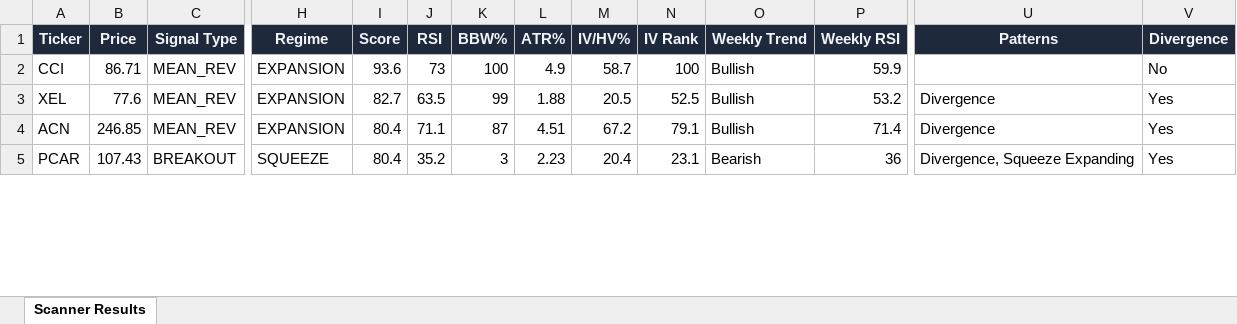
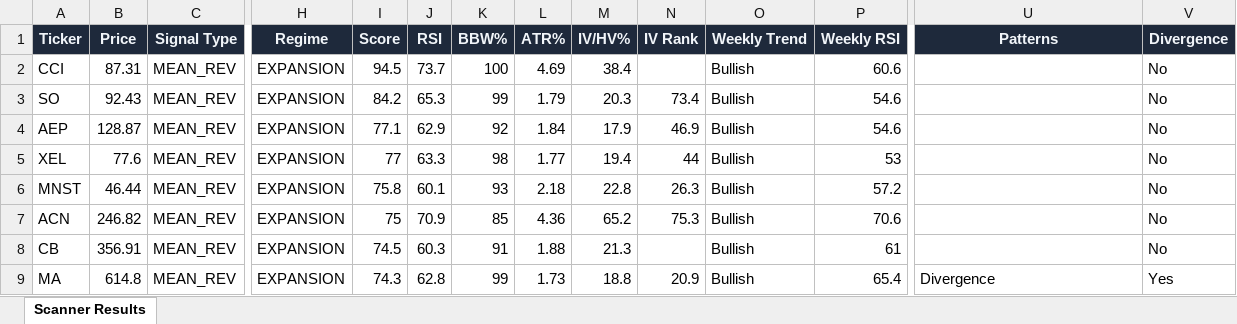
Before and after one commit to 6000rr4n/BM-screener, an Excel workbook: output/scanner_results.xlsx, sheet Scanner Results, drawn as a sheet; only a part is shown, gaps mark what is left out; values as stored, in another font and other column widths than the file's, no borders; removed rows and columns are numbered as before the commit, all else as after; rows hold the shown columns only; the diff covers the shown part only; the diff names each change by its address in the sheet, - before the commit and + after, or states it on an @@ line.

```diff
--- a/output/scanner_results.xlsx (sheet Scanner Results)
+++ b/output/scanner_results.xlsx (sheet Scanner Results)
-B2 (Price): 86.71
+B2 (Price): 87.31
-I2 (Score): 93.6
+I2 (Score): 94.5
-J2 (RSI): 73
+J2 (RSI): 73.7
-L2 (ATR%): 4.9
+L2 (ATR%): 4.69
-M2 (IV/HV%): 58.7
+M2 (IV/HV%): 38.4
-N2 (IV Rank): 100
+N2 (IV Rank): (empty)
-P2 (Weekly RSI): 59.9
+P2 (Weekly RSI): 60.6
+row 3: SO | 92.43 | MEAN_REV | EXPANSION | 84.2 | 65.3 | 99 | 1.79 | 20.3 | 73.4 | Bullish | 54.6 |  | No
+row 4: AEP | 128.87 | MEAN_REV | EXPANSION | 77.1 | 62.9 | 92 | 1.84 | 17.9 | 46.9 | Bullish | 54.6 |  | No
-I5 (Score): 82.7
+I5 (Score): 77
-J5 (RSI): 63.5
+J5 (RSI): 63.3
-K5 (BBW%): 99
+K5 (BBW%): 98
-L5 (ATR%): 1.88
+L5 (ATR%): 1.77
-M5 (IV/HV%): 20.5
+M5 (IV/HV%): 19.4
-N5 (IV Rank): 52.5
+N5 (IV Rank): 44
-P5 (Weekly RSI): 53.2
+P5 (Weekly RSI): 53
-U5 (Patterns): Divergence
+U5 (Patterns): (empty)
-V5 (Divergence): Yes
+V5 (Divergence): No
+row 6: MNST | 46.44 | MEAN_REV | EXPANSION | 75.8 | 60.1 | 93 | 2.18 | 22.8 | 26.3 | Bullish | 57.2 |  | No
-B7 (Price): 246.85
+B7 (Price): 246.82
-I7 (Score): 80.4
+I7 (Score): 75
-J7 (RSI): 71.1
+J7 (RSI): 70.9
-K7 (BBW%): 87
+K7 (BBW%): 85
-L7 (ATR%): 4.51
+L7 (ATR%): 4.36
-M7 (IV/HV%): 67.2
+M7 (IV/HV%): 65.2
-N7 (IV Rank): 79.1
+N7 (IV Rank): 75.3
-P7 (Weekly RSI): 71.4
+P7 (Weekly RSI): 70.6
-U7 (Patterns): Divergence
+U7 (Patterns): (empty)
-V7 (Divergence): Yes
+V7 (Divergence): No
-row 5: PCAR | 107.43 | BREAKOUT | SQUEEZE | 80.4 | 35.2 | 3 | 2.23 | 20.4 | 23.1 | Bearish | 36 | Divergence, Squeeze Expanding | Yes
+row 8: CB | 356.91 | MEAN_REV | EXPANSION | 74.5 | 60.3 | 91 | 1.88 | 21.3 |  | Bullish | 61 |  | No
+row 9: MA | 614.8 | MEAN_REV | EXPANSION | 74.3 | 62.8 | 99 | 1.73 | 18.8 | 20.9 | Bullish | 65.4 | Divergence | Yes
```
Also changed, not shown: 12 added rows, 8 removed rows and 31 edited cells elsewhere in this sheet, 1 other file.
